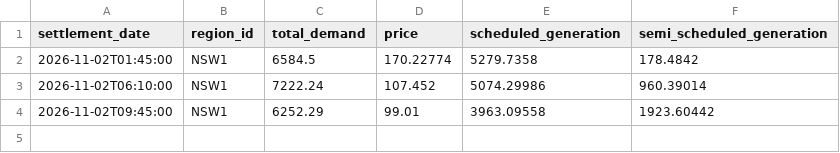
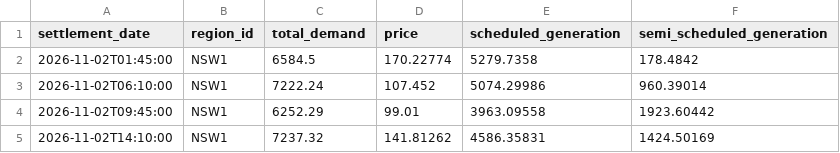
Before and after one commit to arno0b/forecast-platform, a CSV file: data/nsw1/2026-11-02.csv, drawn as a sheet; the diff names each change by its address in the sheet, - before the commit and + after, or states it on an @@ line.

```diff
--- a/data/nsw1/2026-11-02.csv
+++ b/data/nsw1/2026-11-02.csv
+row 5: 2026-11-02T14:10:00 | NSW1 | 7237.32 | 141.81262 | 4586.35831 | 1424.50169
```
Also changed, not shown: data/qld1/2026-11-02.csv, data/sa1/2026-11-02.csv, 2 other files.
